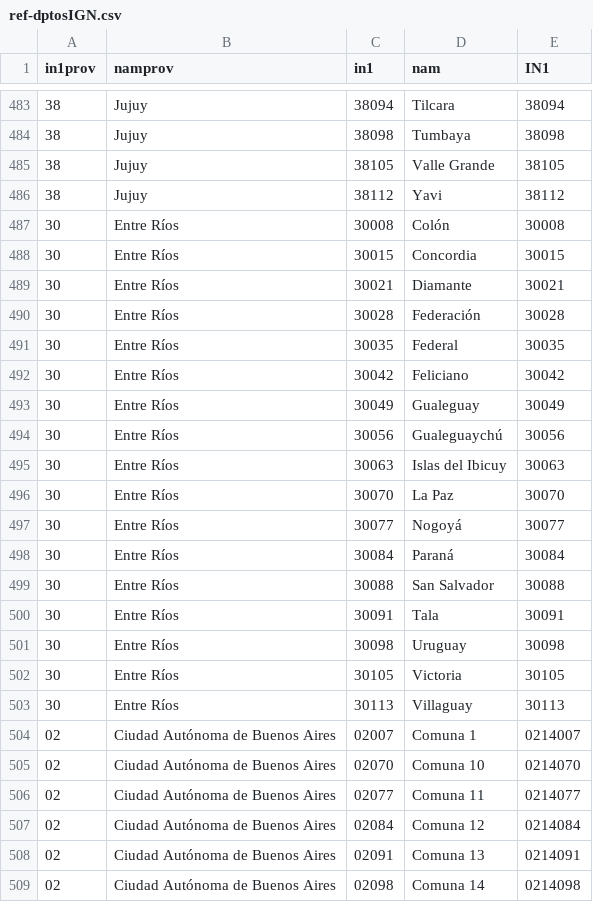
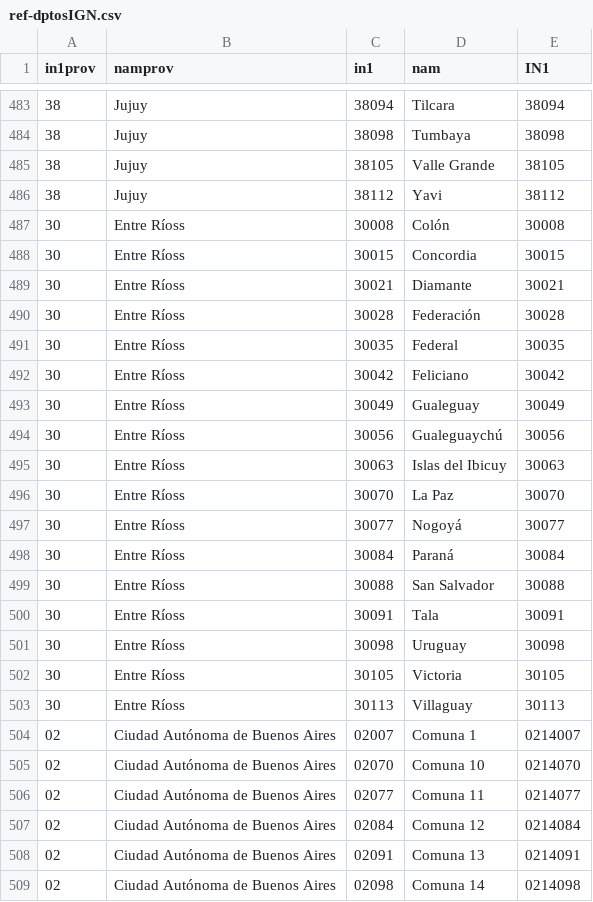
Before and after one commit to matuteiglesias/CNE-INDEC-georef, a CSV file: info/ref-dptosIGN.csv, drawn as a sheet; only a part is shown, gaps mark what is left out.

```diff
--- a/info/ref-dptosIGN.csv
+++ b/info/ref-dptosIGN.csv
@@ -486,19 +486,19 @@ in1prov,namprov,in1,nam,IN1
 38,Jujuy,38112,Yavi,38112
-30,Entre Ríos,30008,Colón,30008
-30,Entre Ríos,30015,Concordia,30015
-30,Entre Ríos,30021,Diamante,30021
-30,Entre Ríos,30028,Federación,30028
-30,Entre Ríos,30035,Federal,30035
-30,Entre Ríos,30042,Feliciano,30042
-30,Entre Ríos,30049,Gualeguay,30049
-30,Entre Ríos,30056,Gualeguaychú,30056
-30,Entre Ríos,30063,Islas del Ibicuy,30063
-30,Entre Ríos,30070,La Paz,30070
-30,Entre Ríos,30077,Nogoyá,30077
-30,Entre Ríos,30084,Paraná,30084
-30,Entre Ríos,30088,San Salvador,30088
-30,Entre Ríos,30091,Tala,30091
-30,Entre Ríos,30098,Uruguay,30098
-30,Entre Ríos,30105,Victoria,30105
-30,Entre Ríos,30113,Villaguay,30113
+30,Entre Ríoss,30008,Colón,30008
+30,Entre Ríoss,30015,Concordia,30015
+30,Entre Ríoss,30021,Diamante,30021
+30,Entre Ríoss,30028,Federación,30028
+30,Entre Ríoss,30035,Federal,30035
+30,Entre Ríoss,30042,Feliciano,30042
+30,Entre Ríoss,30049,Gualeguay,30049
+30,Entre Ríoss,30056,Gualeguaychú,30056
+30,Entre Ríoss,30063,Islas del Ibicuy,30063
+30,Entre Ríoss,30070,La Paz,30070
+30,Entre Ríoss,30077,Nogoyá,30077
+30,Entre Ríoss,30084,Paraná,30084
+30,Entre Ríoss,30088,San Salvador,30088
+30,Entre Ríoss,30091,Tala,30091
+30,Entre Ríoss,30098,Uruguay,30098
+30,Entre Ríoss,30105,Victoria,30105
+30,Entre Ríoss,30113,Villaguay,30113
 02,Ciudad Autónoma de Buenos Aires,02007,Comuna 1,0214007
```
Also changed, not shown: 7 other files.
